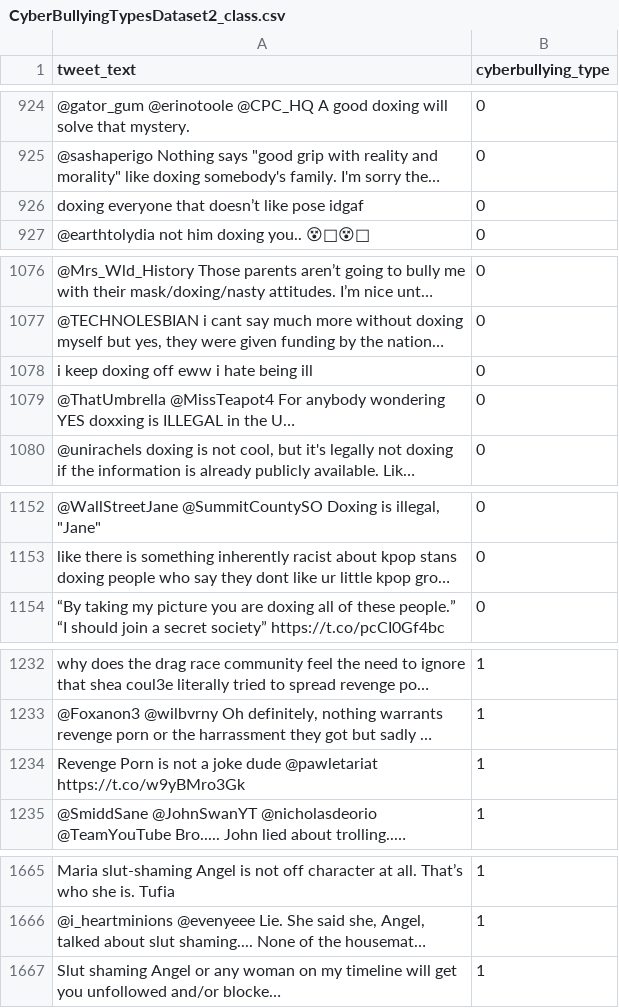
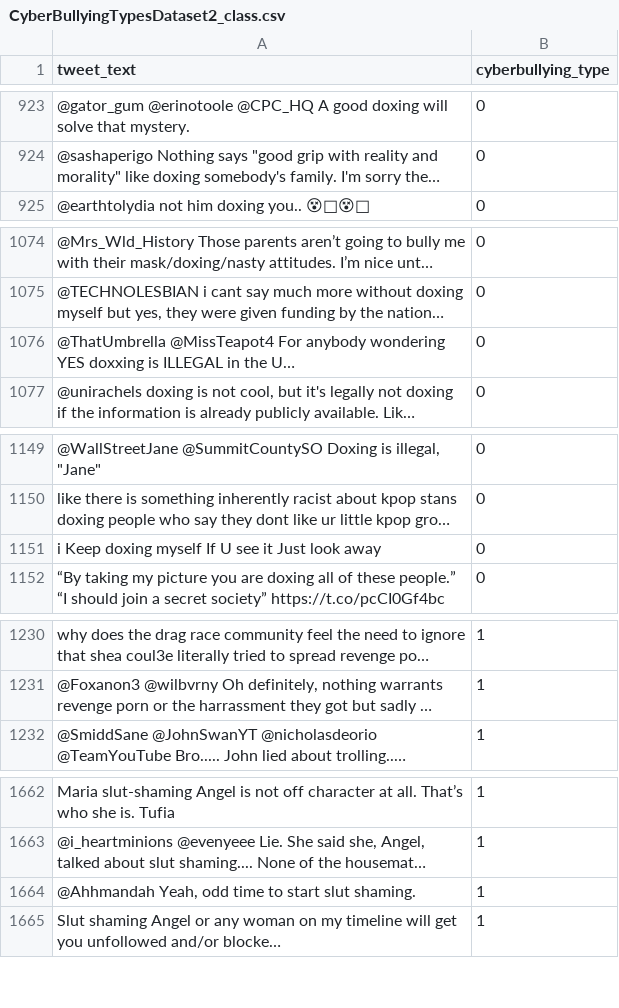
Before and after one commit to Mpak1996/CBD.ML, a CSV file: ExportedDatasetsNew/CyberBullyingTypesDataset2_class.csv, drawn as a sheet; only a part is shown, gaps mark what is left out; long unchanged cells end in …; removed rows and columns are numbered as before the commit, all else as after; ↵ is a line break in a cell; the diff covers the shown part only; the diff names each change by its address in the sheet, - before the commit and + after, or states it on an @@ line.

```diff
--- a/ExportedDatasetsNew/CyberBullyingTypesDataset2_class.csv
+++ b/ExportedDatasetsNew/CyberBullyingTypesDataset2_class.csv
-row 926: doxing everyone that doesn’t like pose idgaf | 0
-row 1078: i keep doxing off eww i hate being ill | 0
+row 1151: i Keep doxing myself If U see it Just look away | 0
-row 1234: Revenge Porn is not a joke dude @pawletariat ↵ https://t.co/w9yBMro3Gk | 1
+row 1664: @Ahhmandah Yeah, odd time to start slut shaming. | 1
```
Also changed, not shown: 6 added rows, 5 removed rows, 1 moved row and 1 edited cell elsewhere in this file, 4 other files.
